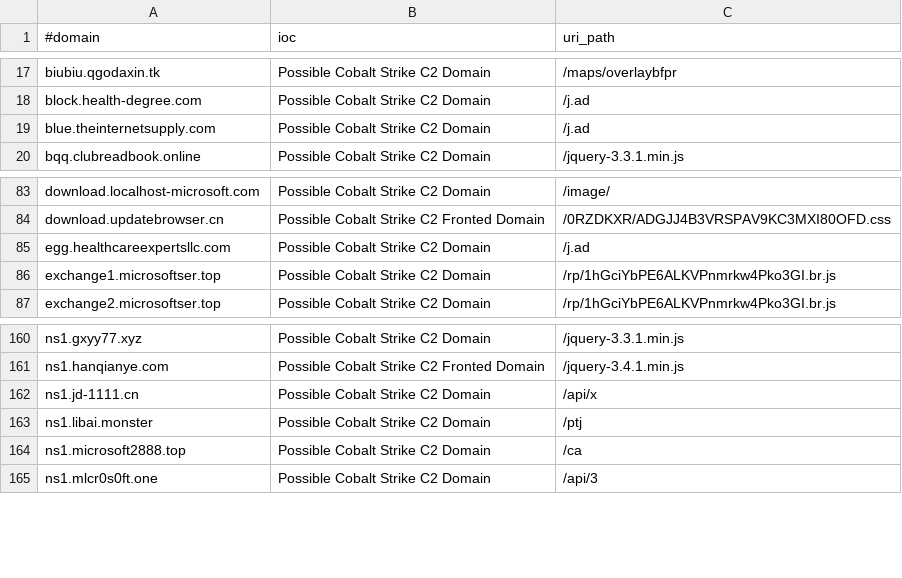
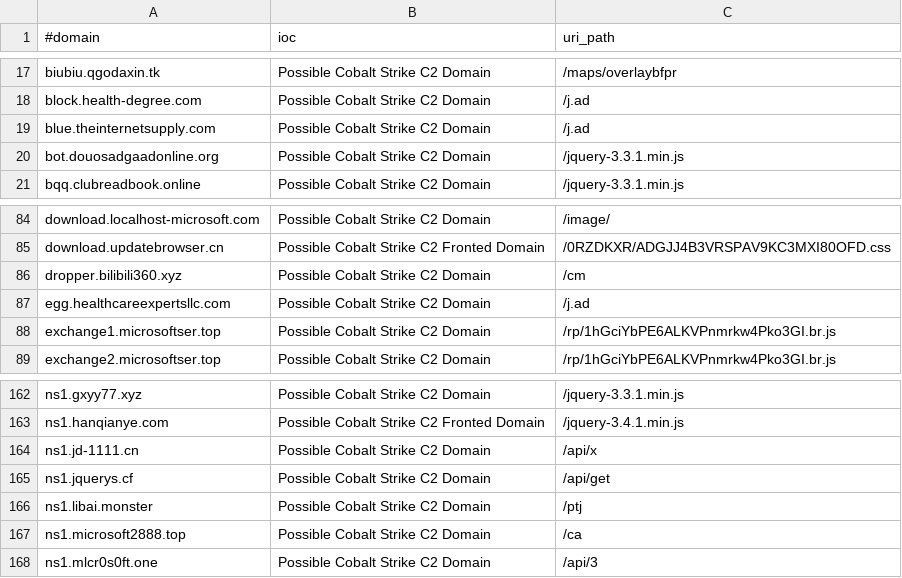
Before and after one commit to ElCapitanXSec/C2IntelFeeds, a CSV file: feeds/domainC2swithURL-filter-abused.csv, drawn as a sheet; only a part is shown, gaps mark what is left out.

```diff
--- a/feeds/domainC2swithURL-filter-abused.csv
+++ b/feeds/domainC2swithURL-filter-abused.csv
@@ -19,2 +19,3 @@ block.health-degree.com,Possible Cobalt Strike C2 Domain,/j.ad
 blue.theinternetsupply.com,Possible Cobalt Strike C2 Domain,/j.ad
+bot.douosadgaadonline.org,Possible Cobalt Strike C2 Domain,/jquery-3.3.1.min.js
 bqq.clubreadbook.online,Possible Cobalt Strike C2 Domain,/jquery-3.3.1.min.js
@@ -84,2 +85,3 @@ download.localhost-microsoft.com,Possible Cobalt Strike C2 Domain,/image/
 download.updatebrowser.cn,Possible Cobalt Strike C2 Fronted Domain,/0RZDKXR/ADGJJ4B3VRSPAV9KC3MXI80OFD.css
+dropper.bilibili360.xyz,Possible Cobalt Strike C2 Domain,/cm
 egg.healthcareexpertsllc.com,Possible Cobalt Strike C2 Domain,/j.ad
@@ -162,2 +164,3 @@ ns1.hanqianye.com,Possible Cobalt Strike C2 Fronted Domain,/jquery-3.4.1.min.js
 ns1.jd-1111.cn,Possible Cobalt Strike C2 Domain,/api/x
+ns1.jquerys.cf,Possible Cobalt Strike C2 Domain,/api/get
 ns1.libai.monster,Possible Cobalt Strike C2 Domain,/ptj
```
Also changed, not shown: feeds/DNSC2Domains-30day.csv, feeds/DNSC2Domains.csv, 17 other files.
